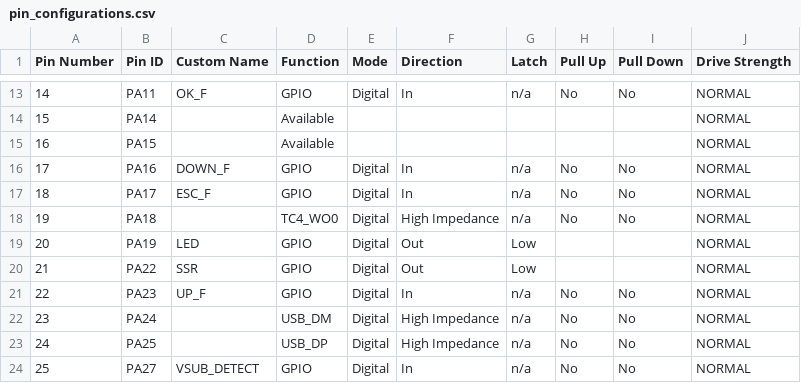
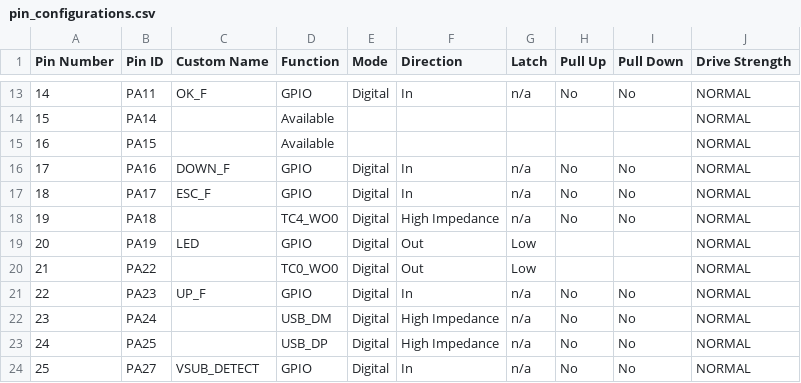
Before and after one commit to DominusDRR/Another-DIY-reflow-oven., a CSV file: src/config/default/pin_configurations.csv, drawn as a sheet; only a part is shown, gaps mark what is left out.

Commit message:
pin configuration

```diff
--- a/src/config/default/pin_configurations.csv
+++ b/src/config/default/pin_configurations.csv
@@ -19,3 +19,3 @@ Pin Number,Pin ID,Custom Name,Function,Mode, Direction,Latch,Pull Up,Pull Down,D
 20,PA19,LED,GPIO,Digital,Out,Low,,,NORMAL
-21,PA22,SSR,GPIO,Digital,Out,Low,,,NORMAL
+21,PA22,,TC0_WO0,Digital,Out,Low,,,NORMAL
 22,PA23,UP_F,GPIO,Digital,In,n/a,No,No,NORMAL
```
